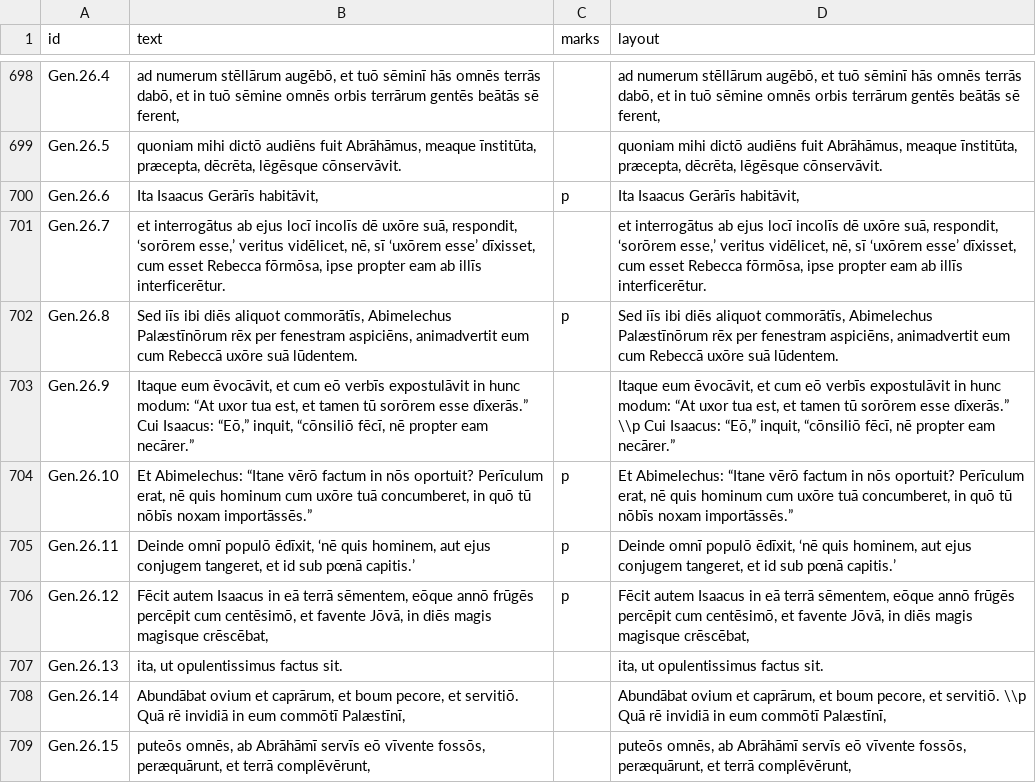
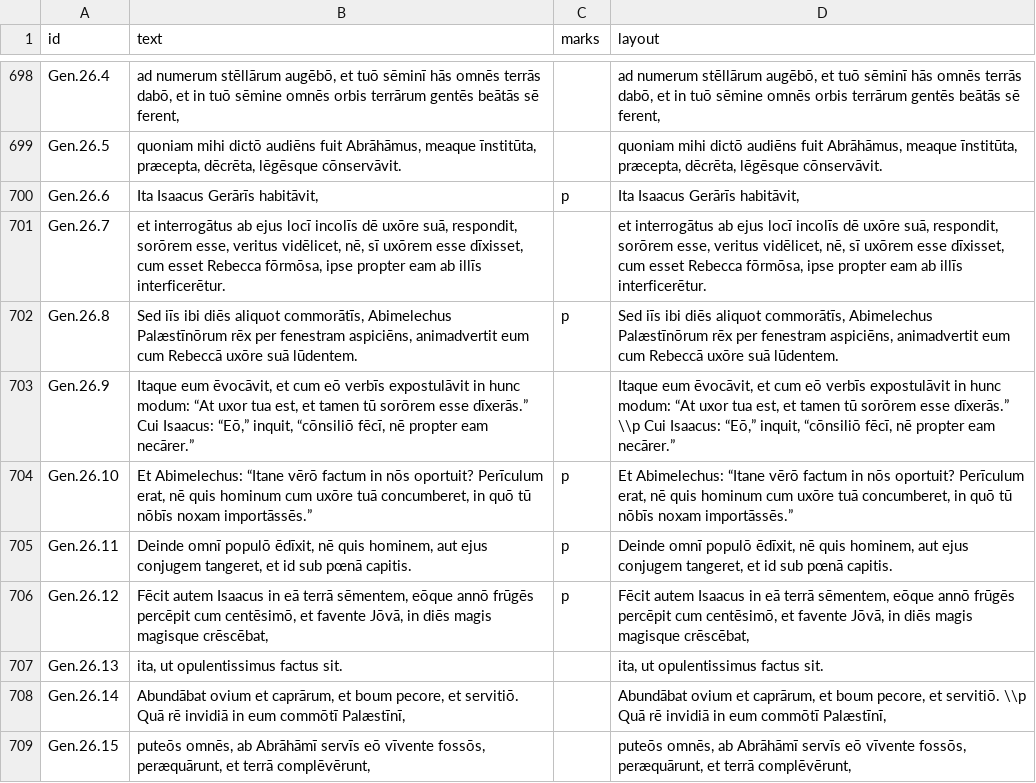
Before and after one commit to njand/biblia-castellionis, a TSV file: data/gold/Gen.tsv, drawn as a sheet; only a part is shown, gaps mark what is left out; the diff covers the shown part only.

```diff
--- a/data/gold/Gen.tsv
+++ b/data/gold/Gen.tsv
@@ -700,3 +700,3 @@ Gen.26.5	quoniam mihi dictō audiēns fuit Abrāhāmus, meaque īnstitūta, præ
 Gen.26.6	Ita Isaacus Gerārīs habitāvit,	p	Ita Isaacus Gerārīs habitāvit,
-Gen.26.7	et interrogātus ab ejus locī incolīs dē uxōre suā, respondit, ‘sorōrem esse,’ veritus vidēlicet, nē, sī ‘uxōrem esse’ dīxisset, cum esset Rebecca fōrmōsa, ipse propter eam ab illīs interficerētur.		et interrogātus ab ejus locī incolīs dē uxōre suā, respondit, ‘sorōrem esse,’ veritus vidēlicet, nē, sī ‘uxōrem esse’ dīxisset, cum esset Rebecca fōrmōsa, ipse propter eam ab illīs interficerētur.
+Gen.26.7	et interrogātus ab ejus locī incolīs dē uxōre suā, respondit, sorōrem esse, veritus vidēlicet, nē, sī uxōrem esse dīxisset, cum esset Rebecca fōrmōsa, ipse propter eam ab illīs interficerētur.		et interrogātus ab ejus locī incolīs dē uxōre suā, respondit, sorōrem esse, veritus vidēlicet, nē, sī uxōrem esse dīxisset, cum esset Rebecca fōrmōsa, ipse propter eam ab illīs interficerētur.
 Gen.26.8	Sed iīs ibi diēs aliquot commorātīs, Abimelechus Palæstīnōrum rēx per fenestram aspiciēns, animadvertit eum cum Rebeccā uxōre suā lūdentem.	p	Sed iīs ibi diēs aliquot commorātīs, Abimelechus Palæstīnōrum rēx per fenestram aspiciēns, animadvertit eum cum Rebeccā uxōre suā lūdentem.
@@ -704,3 +704,3 @@ Gen.26.9	Itaque eum ēvocāvit, et cum eō verbīs expostulāvit in hunc modum:
 Gen.26.10	Et Abimelechus: “Itane vērō factum in nōs oportuit? Perīculum erat, nē quis hominum cum uxōre tuā concumberet, in quō tū nōbīs noxam importāssēs.”	p	Et Abimelechus: “Itane vērō factum in nōs oportuit? Perīculum erat, nē quis hominum cum uxōre tuā concumberet, in quō tū nōbīs noxam importāssēs.”
-Gen.26.11	Deinde omnī populō ēdīxit, ‘nē quis hominem, aut ejus conjugem tangeret, et id sub pœnā capitis.’	p	Deinde omnī populō ēdīxit, ‘nē quis hominem, aut ejus conjugem tangeret, et id sub pœnā capitis.’
+Gen.26.11	Deinde omnī populō ēdīxit, nē quis hominem, aut ejus conjugem tangeret, et id sub pœnā capitis.	p	Deinde omnī populō ēdīxit, nē quis hominem, aut ejus conjugem tangeret, et id sub pœnā capitis.
 Gen.26.12	Fēcit autem Isaacus in eā terrā sēmentem, eōque annō frūgēs percēpit cum centēsimō, et favente Jōvā, in diēs magis magisque crēscēbat,	p	Fēcit autem Isaacus in eā terrā sēmentem, eōque annō frūgēs percēpit cum centēsimō, et favente Jōvā, in diēs magis magisque crēscēbat,
```
Also changed, not shown: 34 edited cells elsewhere in this file, data/gold/John.tsv, data/gold/Luke.tsv, 22 other files.
